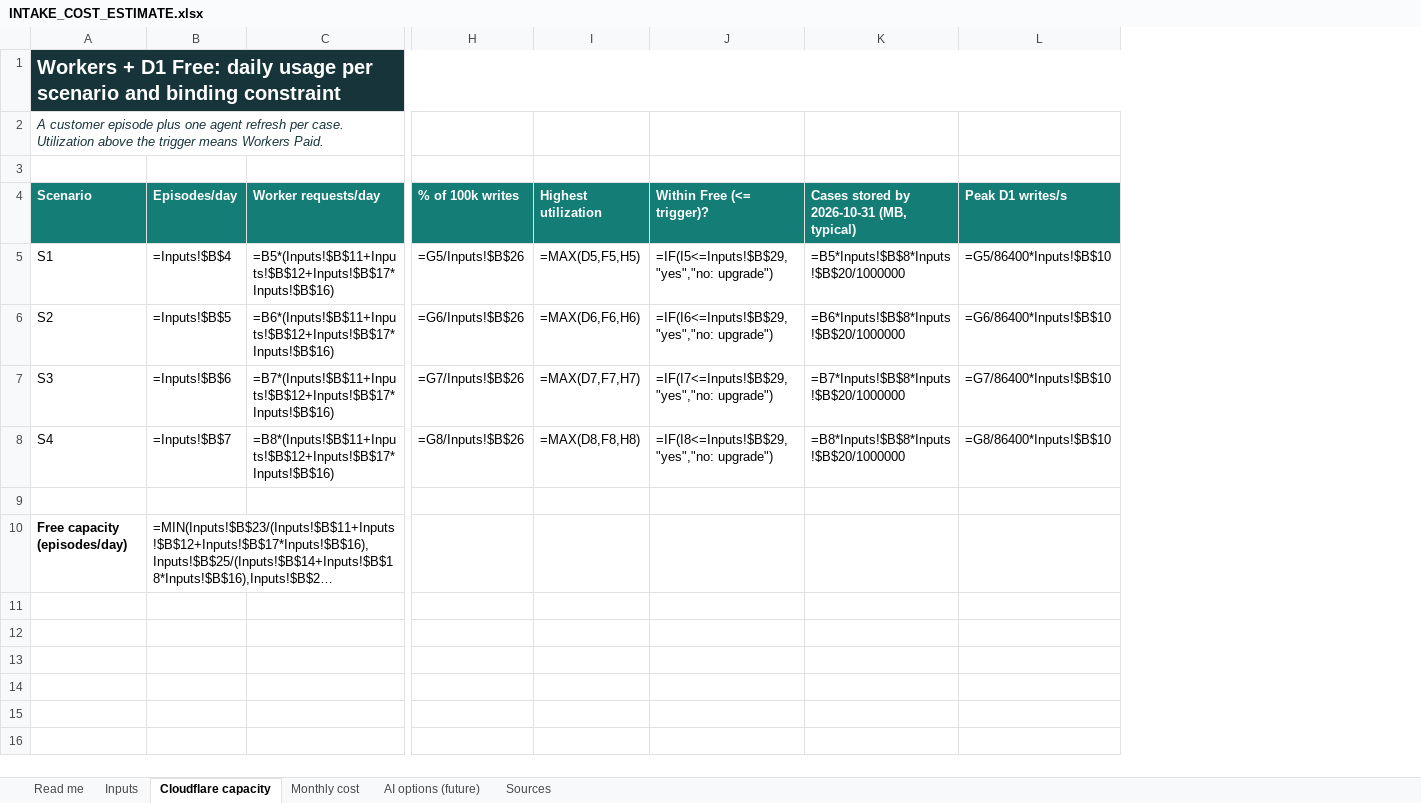
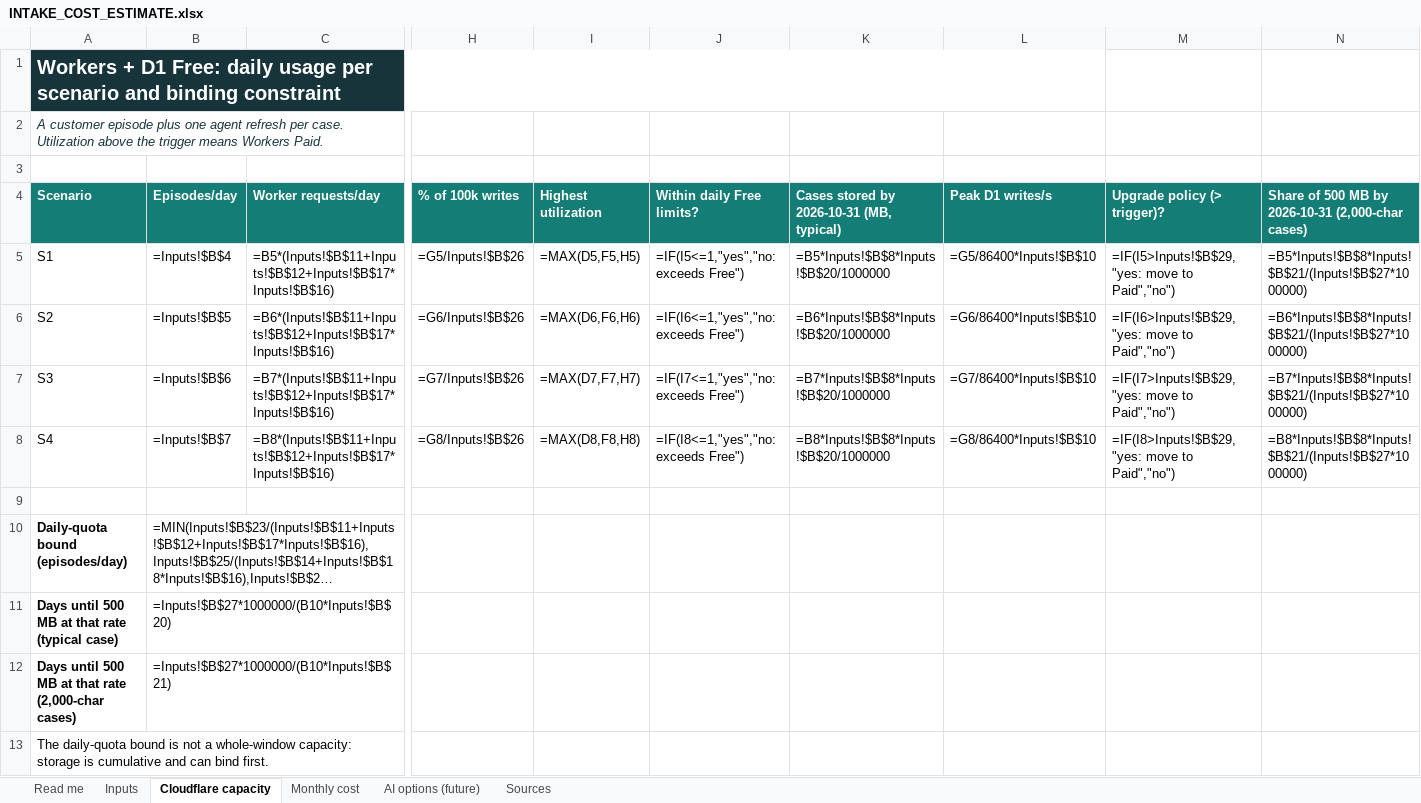
Before and after one commit to LucasTramonte/Factored-Hackathon-2026-ArabicaAI, an Excel workbook: Docs/Costs/Intake/INTAKE_COST_ESTIMATE.xlsx, sheet Cloudflare capacity, drawn as a sheet; only a part is shown, gaps mark what is left out; long unchanged cells end in …; values as stored, in another font and other column widths than the file's, no borders; formulas without a stored value are shown as written; removed rows and columns are numbered as before the commit, all else as after; rows hold the shown columns only; the diff names each change by its address in the sheet, - before the commit and + after, or states it on an @@ line.

```diff
--- a/Docs/Costs/Intake/INTAKE_COST_ESTIMATE.xlsx (sheet Cloudflare capacity)
+++ b/Docs/Costs/Intake/INTAKE_COST_ESTIMATE.xlsx (sheet Cloudflare capacity)
-column J (Within Free (<= trigger)?), rows 5-8: =IF(I5<=Inputs!$B$29,"yes","no: upgrade") | =IF(I6<=Inputs!$B$29,"yes","no: upgrade") | =IF(I7<=Inputs!$B$29,"yes","no: upgrade") | =IF(I8<=Inputs!$B$29,"yes","no: upgrade")
+column J (Within daily Free limits?), rows 5-8: =IF(I5<=1,"yes","no: exceeds Free") | =IF(I6<=1,"yes","no: exceeds Free") | =IF(I7<=1,"yes","no: exceeds Free") | =IF(I8<=1,"yes","no: exceeds Free")
+column M (Upgrade policy (> trigger)?), rows 5-8: =IF(I5>Inputs!$B$29,"yes: move to Paid","no") | =IF(I6>Inputs!$B$29,"yes: move to Paid","no") | =IF(I7>Inputs!$B$29,"yes: move to Paid","no") | =IF(I8>Inputs!$B$29,"yes: move to Paid","no")
+column N, rows 4-8: Share of 500 MB by 2026-10-31 (2,000-char cases) | =B5*Inputs!$B$8*Inputs!$B$21/(Inputs!$B$27*1000000) | =B6*Inputs!$B$8*Inputs!$B$21/(Inputs!$B$27*1000000) | =B7*Inputs!$B$8*Inputs!$B$21/(Inputs!$B$27*1000000) | =B8*Inputs!$B$8*Inputs!$B$21/(Inputs!$B$27*1000000)
-A10 (Scenario): Free capacity (episodes/day)
+A10 (Scenario): Daily-quota bound (episodes/day)
+row 11: Days until 500 MB at that rate (typical case) | =Inputs!$B$27*1000000/(B10*Inputs!$B$20)
+row 12: Days until 500 MB at that rate (2,000-char cases) | =Inputs!$B$27*1000000/(B10*Inputs!$B$21)
+row 13: The daily-quota bound is not a whole-window capacity: storage is cumulative and can bind first.
```
Also changed, not shown: sheet Monthly cost, 14 other files.
